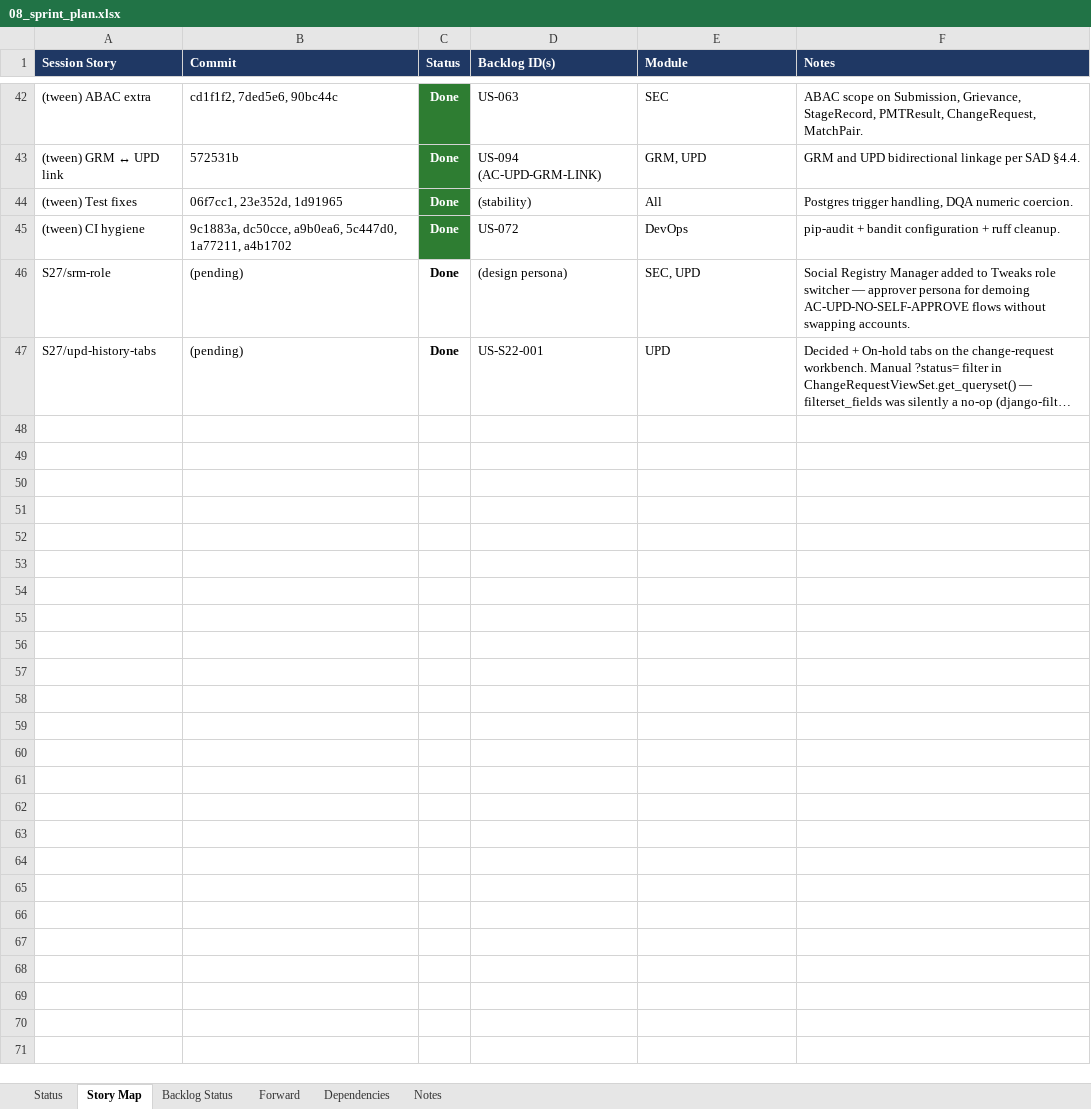
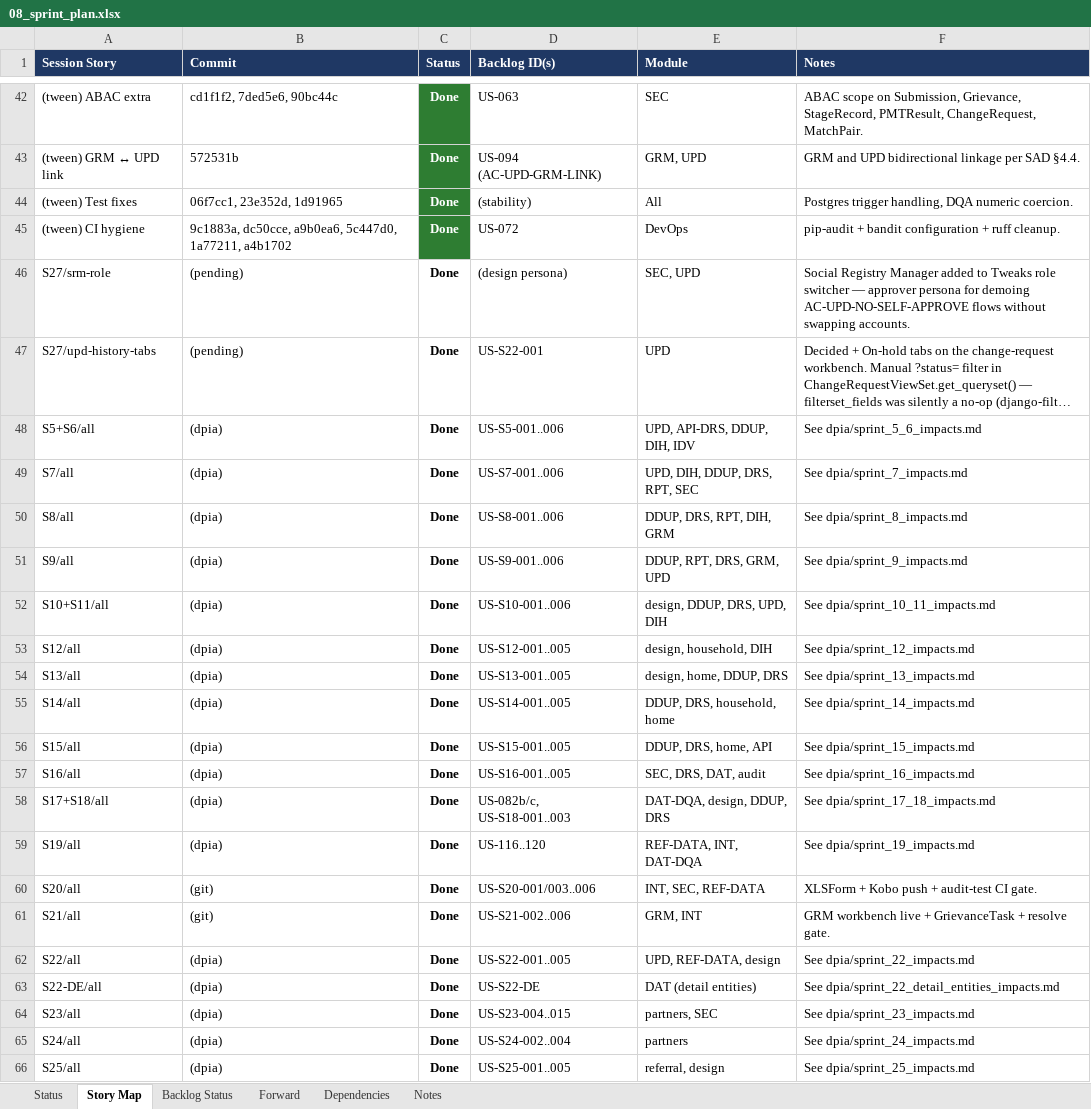
Before and after one commit to jmwebazeutamu/nsr_uganda, an Excel workbook: docs/08_sprint_plan.xlsx, sheet Story Map, drawn as a sheet; only a part is shown, gaps mark what is left out; long unchanged cells end in …; values as stored, in another font and other column widths than the file's, no borders; the diff covers the shown part only; the diff names each change by its address in the sheet, - before the commit and + after, or states it on an @@ line.

```diff
--- a/docs/08_sprint_plan.xlsx (sheet Story Map)
+++ b/docs/08_sprint_plan.xlsx (sheet Story Map)
+row 48: S5+S6/all | (dpia) | Done | US-S5-001..006 | UPD, API-DRS, DDUP, DIH, IDV | See dpia/sprint_5_6_impacts.md
+row 49: S7/all | (dpia) | Done | US-S7-001..006 | UPD, DIH, DDUP, DRS, RPT, SEC | See dpia/sprint_7_impacts.md
+row 50: S8/all | (dpia) | Done | US-S8-001..006 | DDUP, DRS, RPT, DIH, GRM | See dpia/sprint_8_impacts.md
+row 51: S9/all | (dpia) | Done | US-S9-001..006 | DDUP, RPT, DRS, GRM, UPD | See dpia/sprint_9_impacts.md
+row 52: S10+S11/all | (dpia) | Done | US-S10-001..006 | design, DDUP, DRS, UPD, DIH | See dpia/sprint_10_11_impacts.md
+row 53: S12/all | (dpia) | Done | US-S12-001..005 | design, household, DIH | See dpia/sprint_12_impacts.md
+row 54: S13/all | (dpia) | Done | US-S13-001..005 | design, home, DDUP, DRS | See dpia/sprint_13_impacts.md
+row 55: S14/all | (dpia) | Done | US-S14-001..005 | DDUP, DRS, household, home | See dpia/sprint_14_impacts.md
+row 56: S15/all | (dpia) | Done | US-S15-001..005 | DDUP, DRS, home, API | See dpia/sprint_15_impacts.md
+row 57: S16/all | (dpia) | Done | US-S16-001..005 | SEC, DRS, DAT, audit | See dpia/sprint_16_impacts.md
+row 58: S17+S18/all | (dpia) | Done | US-082b/c, US-S18-001..003 | DAT-DQA, design, DDUP, DRS | See dpia/sprint_17_18_impacts.md
+row 59: S19/all | (dpia) | Done | US-116..120 | REF-DATA, INT, DAT-DQA | See dpia/sprint_19_impacts.md
+row 60: S20/all | (git) | Done | US-S20-001/003..006 | INT, SEC, REF-DATA | XLSForm + Kobo push + audit-test CI gate.
+row 61: S21/all | (git) | Done | US-S21-002..006 | GRM, INT | GRM workbench live + GrievanceTask + resolve gate.
+row 62: S22/all | (dpia) | Done | US-S22-001..005 | UPD, REF-DATA, design | See dpia/sprint_22_impacts.md
+row 63: S22-DE/all | (dpia) | Done | US-S22-DE | DAT (detail entities) | See dpia/sprint_22_detail_entities_impacts.md
+row 64: S23/all | (dpia) | Done | US-S23-004..015 | partners, SEC | See dpia/sprint_23_impacts.md
+row 65: S24/all | (dpia) | Done | US-S24-002..004 | partners | See dpia/sprint_24_impacts.md
+row 66: S25/all | (dpia) | Done | US-S25-001..005 | referral, design | See dpia/sprint_25_impacts.md
```
Also changed, not shown: 10 added rows elsewhere in this sheet, sheet Status.
